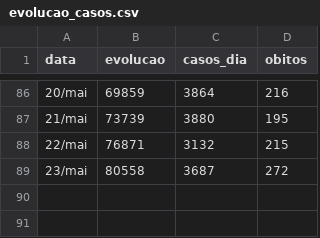
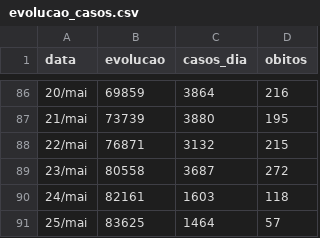
Before and after one commit to wilsonjr/wilsonjr.github.io, a CSV file: coronavirus/data/evolucao_casos.csv, drawn as a sheet; only a part is shown, gaps mark what is left out.

Commit message:
Update data

```diff
--- a/coronavirus/data/evolucao_casos.csv
+++ b/coronavirus/data/evolucao_casos.csv
@@ -89 +89,3 @@ data,evolucao,casos_dia,obitos
 23/mai,80558,3687,272
+24/mai,82161,1603,118
+25/mai,83625,1464,57
```
Also changed, not shown: 1 other file.
